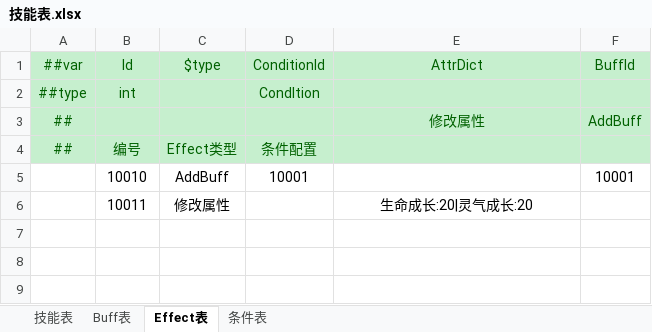
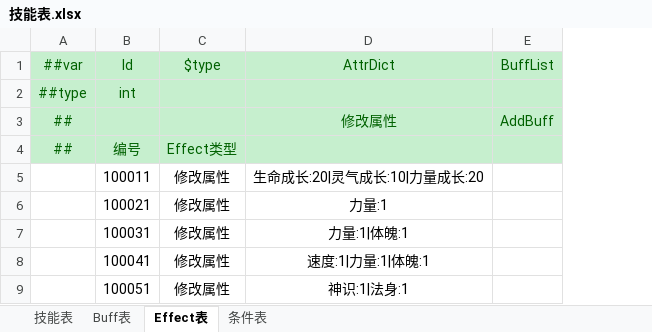
Before and after one commit to cnImpulse/HEDAO, an Excel workbook: 新导表工具/DataTables/Datas/技能表.xlsx, sheet Effect表, drawn as a sheet; values as stored, in another font and other column widths than the file's, no borders; removed rows and columns are numbered as before the commit, all else as after; the diff names each change by its address in the sheet, - before the commit and + after, or states it on an @@ line.

```diff
--- a/新导表工具/DataTables/Datas/技能表.xlsx (sheet Effect表)
+++ b/新导表工具/DataTables/Datas/技能表.xlsx (sheet Effect表)
-column D (ConditionId), rows 2-4: CondItion |  | 条件配置
-E1: BuffId
+E1: BuffList
-row 5:  | 10010 | AddBuff | 10001 |  | 10001
-row 6:  | 10011 | 修改属性 |  | 生命成长:20|灵气成长:20
+row 5:  | 100011 | 修改属性 | 生命成长:20|灵气成长:10|力量成长:20
+row 6:  | 100021 | 修改属性 | 力量:1
+row 7:  | 100031 | 修改属性 | 力量:1|体魄:1
+row 8:  | 100041 | 修改属性 | 速度:1|力量:1|体魄:1
+row 9:  | 100051 | 修改属性 | 神识:1|法身:1
```
Also changed, not shown: sheet Buff表, sheet 条件表, 新导表工具/DataTables/Datas/__tables__.xlsx, 新导表工具/DataTables/Datas/修炼表.xlsx, 24 other files.
